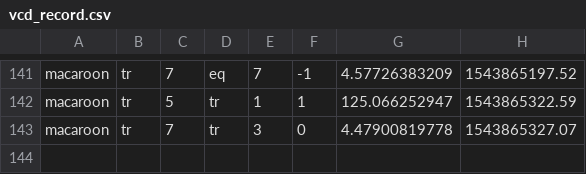
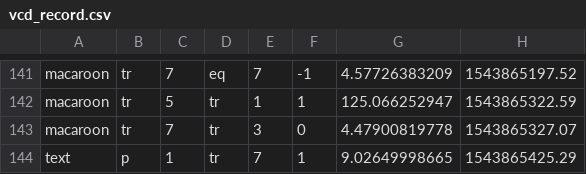
Before and after one commit to RENHANFEI/HanfeiSite, a CSV file: HanfeiSite/vcd_record.csv, drawn as a sheet; only a part is shown, gaps mark what is left out; the diff names each change by its address in the sheet, - before the commit and + after, or states it on an @@ line.

```diff
--- a/HanfeiSite/vcd_record.csv
+++ b/HanfeiSite/vcd_record.csv
+row 144: text | p | 1 | tr | 7 | 1 | 9.02649998665 | 1543865425.29
```
Also changed, not shown: 1 other file.
